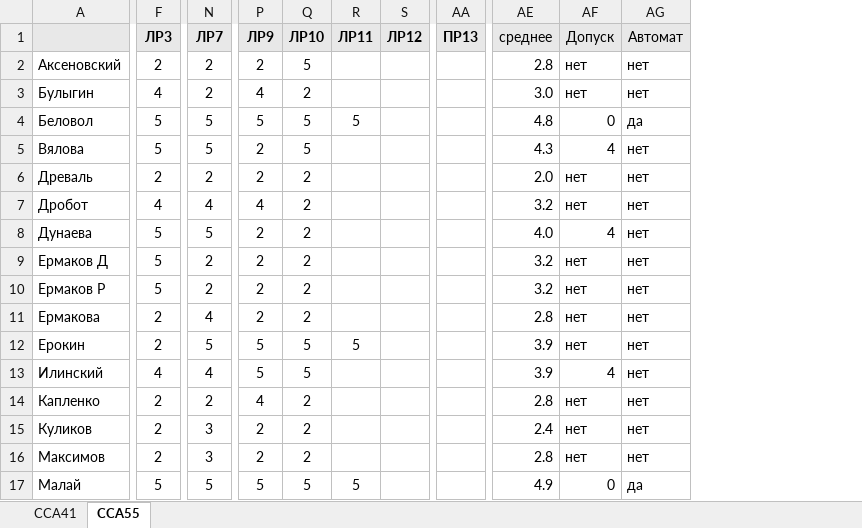
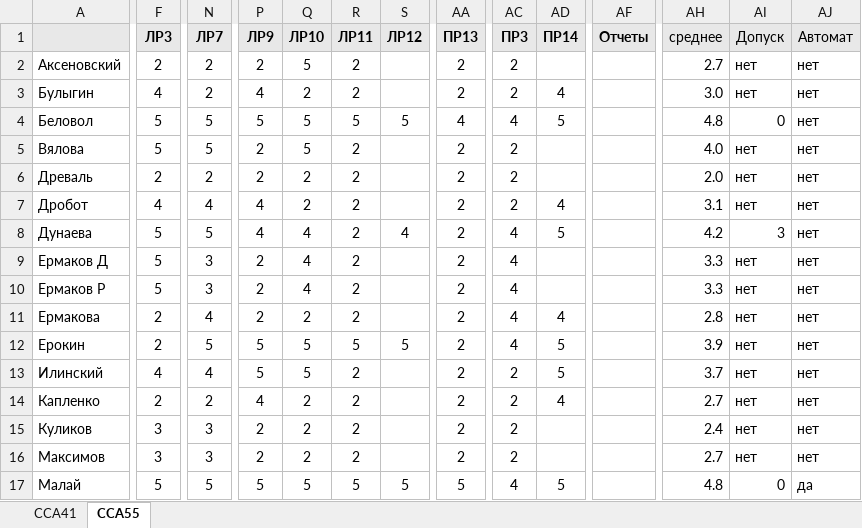
Before and after one commit to kkerra/mdk, an Excel workbook: oaip/Оценки_ССА.xlsx, sheet ССА55, drawn as a sheet; only a part is shown, gaps mark what is left out; values as stored, in another font and other column widths than the file's, no borders; conditional formats not drawn; addresses are those after the commit; the diff covers the shown part only; the diff names each change by its address in the sheet, - before the commit and + after, or states it on an @@ line.

```diff
--- a/oaip/Оценки_ССА.xlsx (sheet ССА55)
+++ b/oaip/Оценки_ССА.xlsx (sheet ССА55)
+column AC (ПР3), rows 2-17: 2 | 2 | 4 | 2 | 2 | 2 | 4 | 4 | 4 | 4 | 4 | 2 | 2 | 2 | 2 | 4
+column AD (ПР14), rows 3-17: 4 | 5 |  |  | 4 | 5 |  |  | 4 | 5 | 5 | 4 |  |  | 5
+column AF (Отчеты), empty
-R2:R3 (ЛР11): (empty)
+R2:R3 (ЛР11): 2
-AA2:AA3 (ПР13): (empty)
+AA2:AA3 (ПР13): 2
-AH2 (среднее): 2.8
+AH2 (среднее): 2.7
-S4 (ЛР12): (empty)
+S4 (ЛР12): 5
-AA4 (ПР13): (empty)
+AA4 (ПР13): 4
-AJ4 (Автомат): да
+AJ4 (Автомат): нет
-R5:R11 (ЛР11): (empty)
+R5:R11 (ЛР11): 2
-AA5:AA16 (ПР13): (empty)
+AA5:AA16 (ПР13): 2
-AH5 (среднее): 4.3
+AH5 (среднее): 4.0
-AI5 (Допуск): 4
+AI5 (Допуск): нет
-AH7 (среднее): 3.2
+AH7 (среднее): 3.1
-P8 (ЛР9): 2
+P8 (ЛР9): 4
-Q8:Q10 (ЛР10): 2
+Q8:Q10 (ЛР10): 4
-S8 (ЛР12): (empty)
+S8 (ЛР12): 4
-AH8 (среднее): 4.0
+AH8 (среднее): 4.2
-AI8 (Допуск): 4
+AI8 (Допуск): 3
-N9:N10 (ЛР7): 2
+N9:N10 (ЛР7): 3
-AH9:AH10 (среднее): 3.2
+AH9:AH10 (среднее): 3.3
-S12 (ЛР12): (empty)
+S12 (ЛР12): 5
-R13:R16 (ЛР11): (empty)
+R13:R16 (ЛР11): 2
-AH13 (среднее): 3.9
+AH13 (среднее): 3.7
-AI13 (Допуск): 4
+AI13 (Допуск): нет
-AH14 (среднее): 2.8
+AH14 (среднее): 2.7
-F15:F16 (ЛР3): 2
+F15:F16 (ЛР3): 3
-AH16 (среднее): 2.8
+AH16 (среднее): 2.7
-S17 (ЛР12): (empty)
+S17 (ЛР12): 5
-AA17 (ПР13): (empty)
+AA17 (ПР13): 5
-AH17 (среднее): 4.9
+AH17 (среднее): 4.8
```
Also changed, not shown: 21 edited cells elsewhere in this sheet, sheet ССА41, formulas that keep their value.
